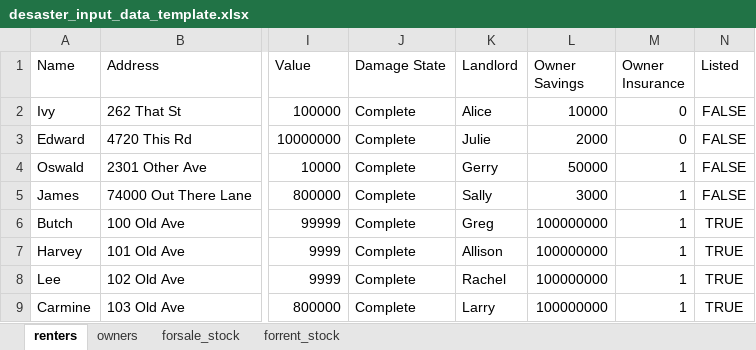
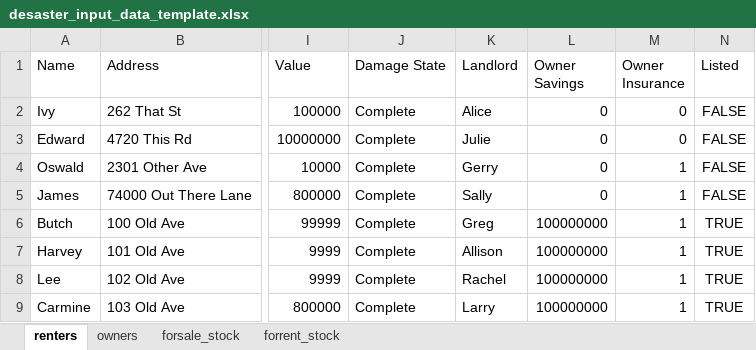
Before and after one commit to scottbmiles/DESaster, an Excel workbook: inputs/desaster_input_data_template.xlsx, sheet renters, drawn as a sheet; only a part is shown, gaps mark what is left out; values as stored, in another font and other column widths than the file's, no borders; the diff names each change by its address in the sheet, - before the commit and + after, or states it on an @@ line.

```diff
--- a/inputs/desaster_input_data_template.xlsx (sheet renters)
+++ b/inputs/desaster_input_data_template.xlsx (sheet renters)
-L2 (Owner Savings): 10000
+L2 (Owner Savings): 0
-L3 (Owner Savings): 2000
+L3 (Owner Savings): 0
-L4 (Owner Savings): 50000
+L4 (Owner Savings): 0
-L5 (Owner Savings): 3000
+L5 (Owner Savings): 0
```
Also changed, not shown: sheet owners, 6 other files.
